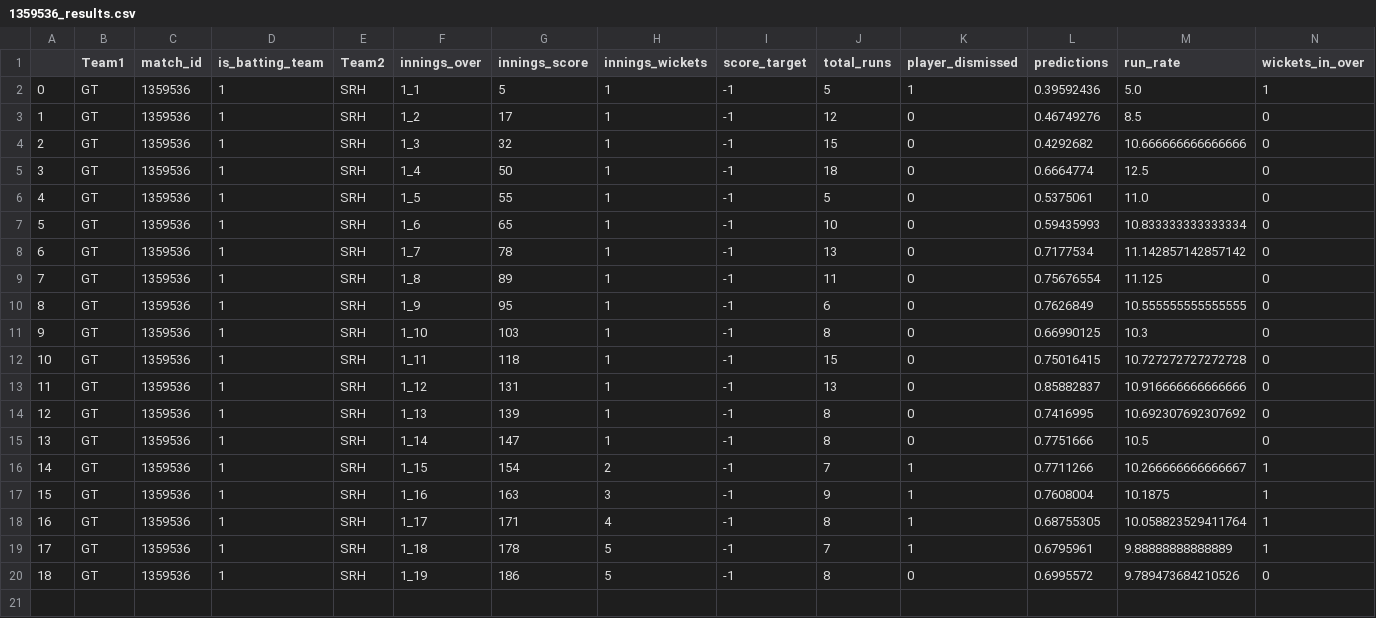
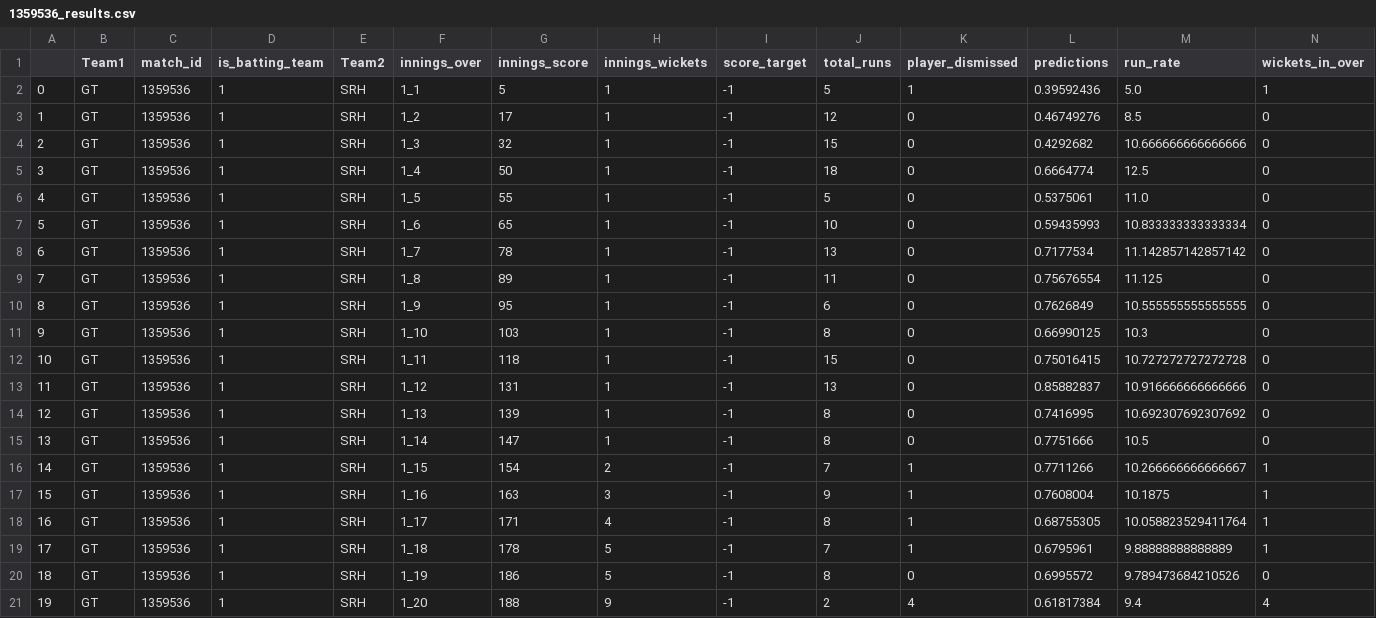
Before and after one commit to kiranbabu2/Jarvis, a CSV file: data/1359536_results.csv, drawn as a sheet; only a part is shown; rows hold the shown columns only; the diff names each change by its address in the sheet, - before the commit and + after, or states it on an @@ line.

Commit message:
Added Results

```diff
--- a/data/1359536_results.csv
+++ b/data/1359536_results.csv
+row 21: 19 | GT | 1359536 | 1 | SRH | 1_20 | 188 | 9 | -1 | 2 | 4 | 0.61817384 | 9.4 | 4
```
